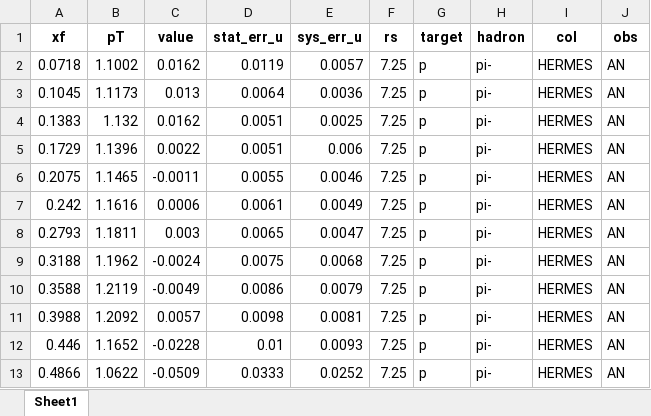
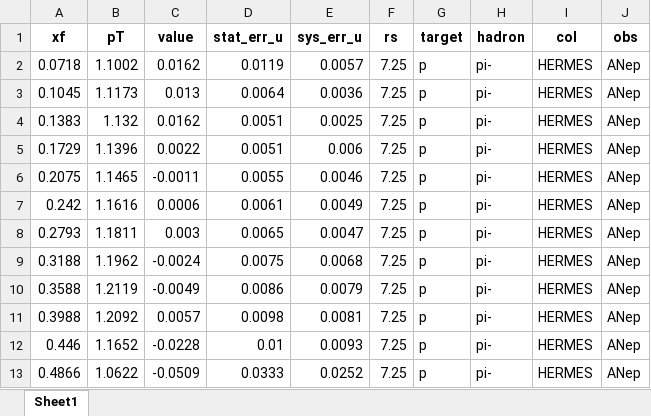
Before and after one commit to jc014/jam3d-1, an Excel workbook: database/AN_ep/expdata/1000.xlsx, sheet Sheet1, drawn as a sheet; values as stored, in another font and other column widths than the file's, no borders; the diff names each change by its address in the sheet, - before the commit and + after, or states it on an @@ line.

Commit message:
Updated excel documents to read ANep as well as removed any data sets that did not include pT > 1.

```diff
--- a/database/AN_ep/expdata/1000.xlsx (sheet Sheet1)
+++ b/database/AN_ep/expdata/1000.xlsx (sheet Sheet1)
-J2:J13 (obs): AN
+J2:J13 (obs): ANep
```
Also changed, not shown: database/AN_ep/expdata/1001.xlsx, database/AN_ep/expdata/2000.xlsx, 1 other file.
